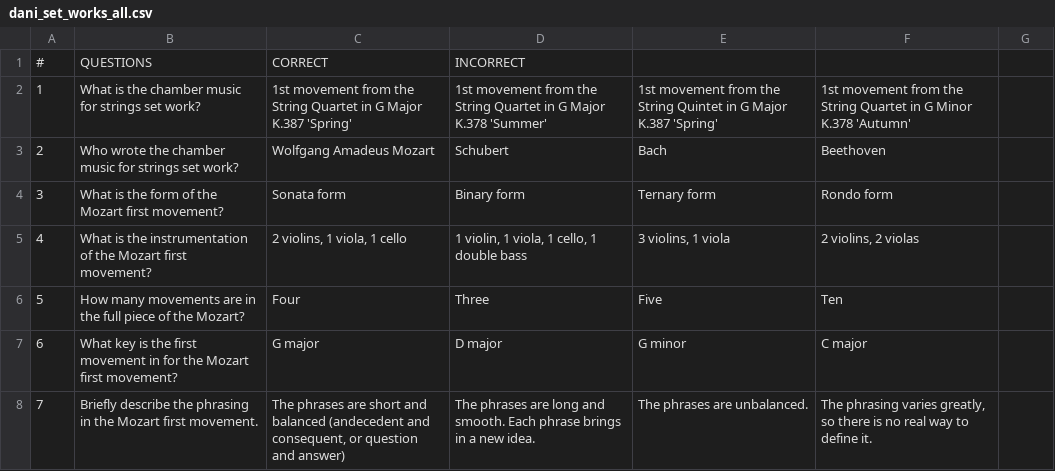
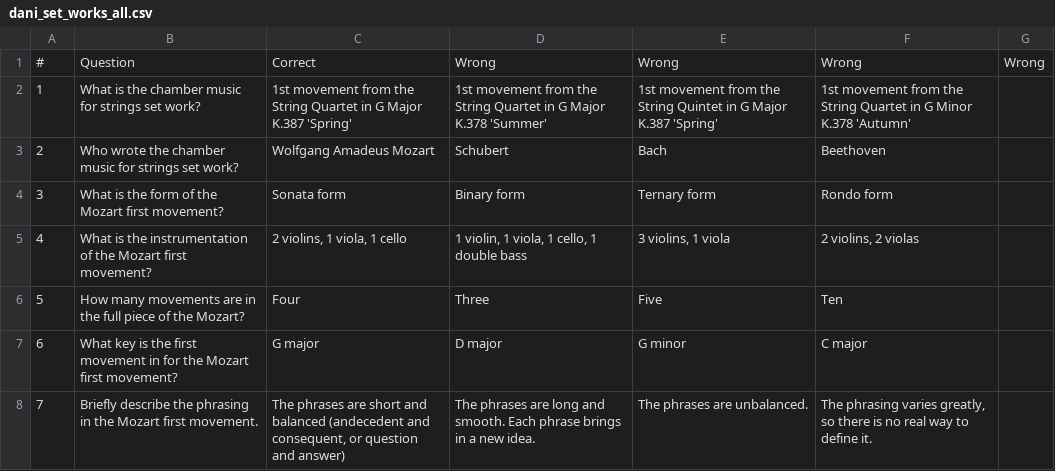
Before and after one commit to mjjardine/2020_12_musicianship_set_works, a CSV file: dani_set_works_all.csv, drawn as a sheet; only a part is shown.

```diff
--- a/dani_set_works_all.csv
+++ b/dani_set_works_all.csv
@@ -1,2 +1,2 @@
-#,QUESTIONS,CORRECT,INCORRECT,,,
+#,Question,Correct,Wrong,Wrong,Wrong,Wrong
 1,What is the chamber music for strings set work?,1st movement from the String Quartet in G Major K.387 'Spring',1st movement from the String Quartet in G Major K.378 'Summer',1st movement from the String Quintet in G Major K.387 'Spring',1st movement from the String Quartet in G Minor K.378 'Autumn',
```
Also changed, not shown: dani_set_works_finzi.csv, dani_set_works_mozart.csv, 5 other files.
